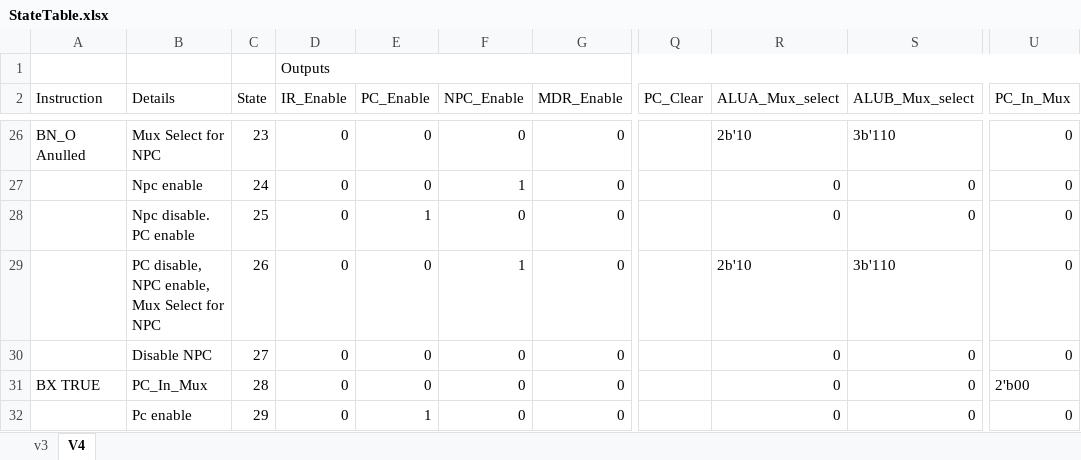
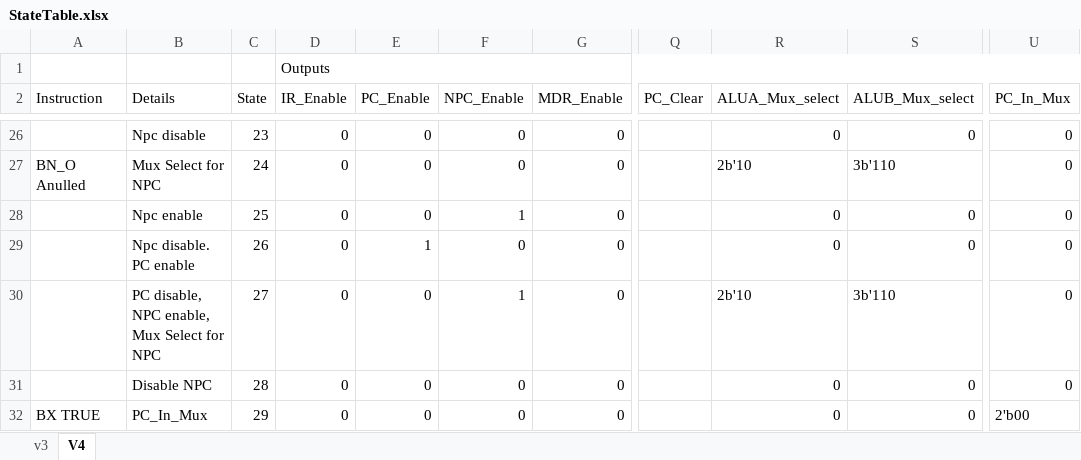
Before and after one commit to edwinbadillo/ICOM4215-SPARC-V8, an Excel workbook: StateTable/StateTable.xlsx, sheet V4, drawn as a sheet; only a part is shown, gaps mark what is left out; values as stored, in another font and other column widths than the file's, no cell formats; the diff covers the shown part only; the diff names each change by its address in the sheet, - before the commit and + after, or states it on an @@ line.

Commit message:
updated state table

```diff
--- a/StateTable/StateTable.xlsx (sheet V4)
+++ b/StateTable/StateTable.xlsx (sheet V4)
-A26 (Instruction): BN_O Anulled
+A26 (Instruction): (empty)
-B26 (Details): Mux Select for NPC
+B26 (Details): Npc disable
-R26 (ALUA_Mux_select): 2b'10
+R26 (ALUA_Mux_select): 0
-S26 (ALUB_Mux_select): 3b'110
+S26 (ALUB_Mux_select): 0
-A27 (Instruction): (empty)
+A27 (Instruction): BN_O Anulled
-B27 (Details): Npc enable
+B27 (Details): Mux Select for NPC
-F27 (NPC_Enable): 1
+F27 (NPC_Enable): 0
-R27 (ALUA_Mux_select): 0
+R27 (ALUA_Mux_select): 2b'10
-S27 (ALUB_Mux_select): 0
+S27 (ALUB_Mux_select): 3b'110
-B28 (Details): Npc disable. PC enable
+B28 (Details): Npc enable
-E28 (PC_Enable): 1
+E28 (PC_Enable): 0
-F28 (NPC_Enable): 0
+F28 (NPC_Enable): 1
-B29 (Details): PC disable, NPC enable, Mux Select for NPC
+B29 (Details): Npc disable. PC enable
-E29 (PC_Enable): 0
+E29 (PC_Enable): 1
-F29 (NPC_Enable): 1
+F29 (NPC_Enable): 0
-R29 (ALUA_Mux_select): 2b'10
+R29 (ALUA_Mux_select): 0
-S29 (ALUB_Mux_select): 3b'110
+S29 (ALUB_Mux_select): 0
-B30 (Details): Disable NPC
+B30 (Details): PC disable, NPC enable, Mux Select for NPC
-F30 (NPC_Enable): 0
+F30 (NPC_Enable): 1
-R30 (ALUA_Mux_select): 0
+R30 (ALUA_Mux_select): 2b'10
-S30 (ALUB_Mux_select): 0
+S30 (ALUB_Mux_select): 3b'110
-A31 (Instruction): BX TRUE
+A31 (Instruction): (empty)
-B31 (Details): PC_In_Mux
+B31 (Details): Disable NPC
-U31 (PC_In_Mux): 2'b00
+U31 (PC_In_Mux): 0
-A32 (Instruction): (empty)
+A32 (Instruction): BX TRUE
-B32 (Details): Pc enable
+B32 (Details): PC_In_Mux
-E32 (PC_Enable): 1
+E32 (PC_Enable): 0
-U32 (PC_In_Mux): 0
+U32 (PC_In_Mux): 2'b00
```
Also changed, not shown: 1 added row, 1 removed row and 493 edited cells elsewhere in this sheet, cell formats.
